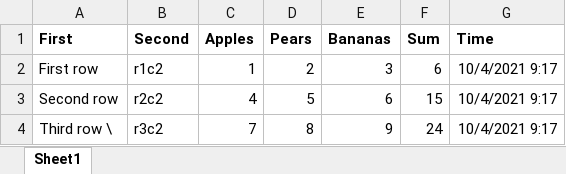
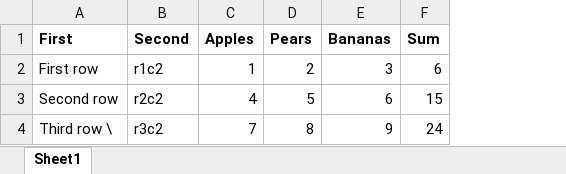
Before and after one commit to nmb/template-filler, an Excel workbook: example/data.xlsx, sheet Sheet1, drawn as a sheet; values as stored, in another font and other column widths than the file's, no borders; the diff names each change by its address in the sheet, - before the commit and + after, or states it on an @@ line.

Commit message:
Remove time column.

```diff
--- a/example/data.xlsx (sheet Sheet1)
+++ b/example/data.xlsx (sheet Sheet1)
-column G (Time), rows 2-4: all 10/4/2021 9:17
```
